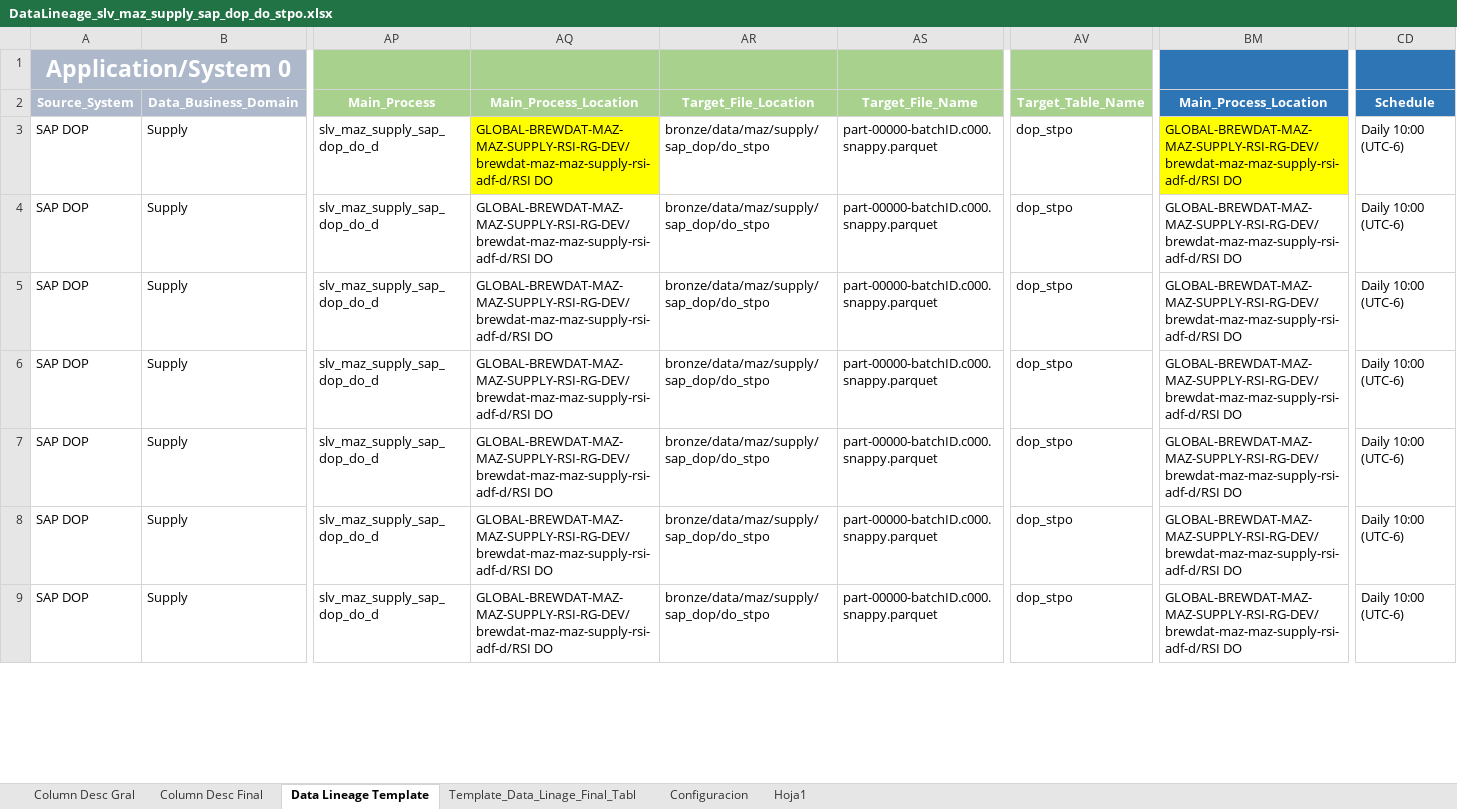
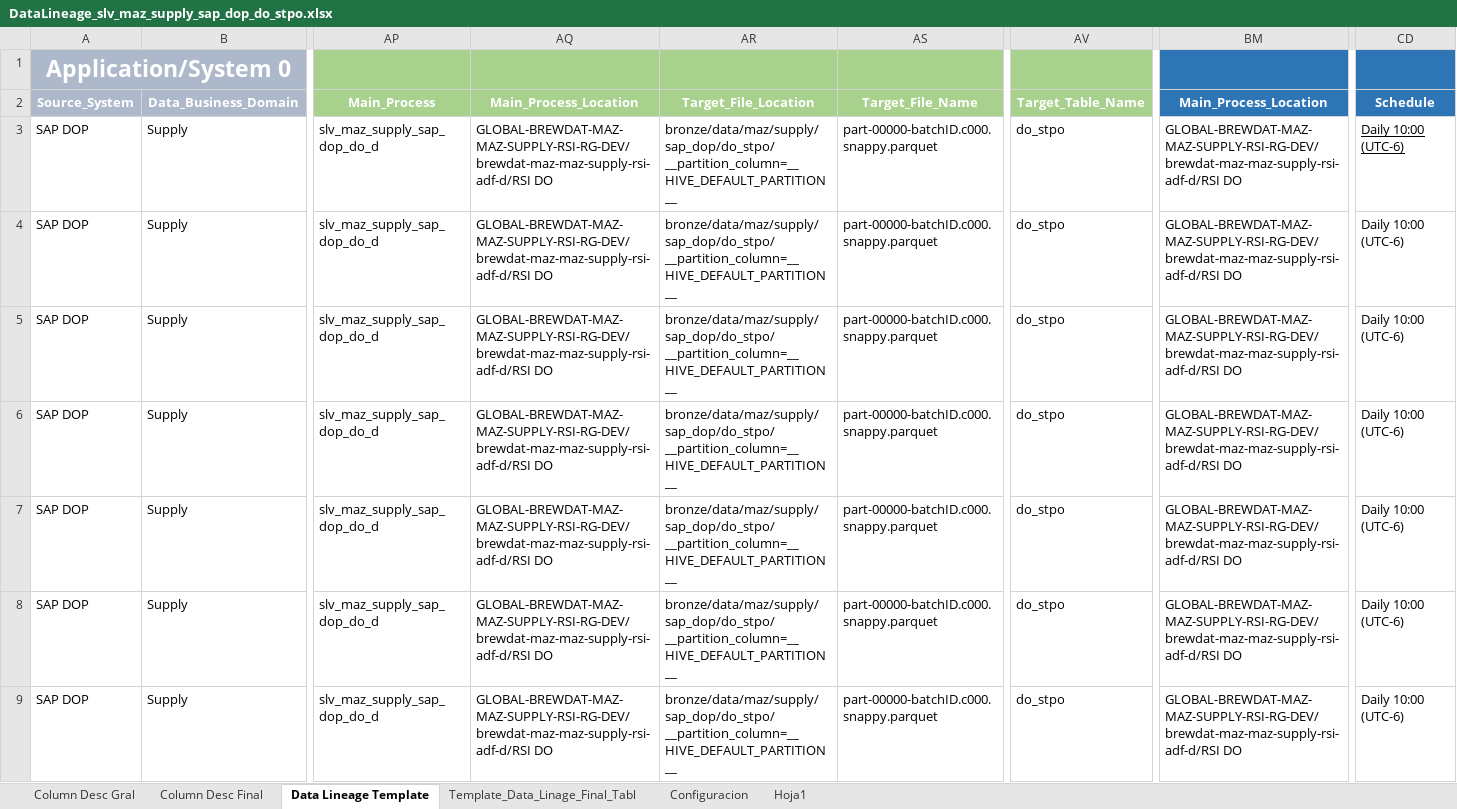
Before and after one commit to brayan-paez-ext/RSI, an Excel workbook: Linajes/DataLineage_slv_maz_supply_sap_dop_do_stpo.xlsx, sheet Data Lineage Template, drawn as a sheet; only a part is shown, gaps mark what is left out; values as stored, in another font and other column widths than the file's, no borders; the diff covers the shown part only; the diff names each change by its address in the sheet, - before the commit and + after, or states it on an @@ line.

```diff
--- a/Linajes/DataLineage_slv_maz_supply_sap_dop_do_stpo.xlsx (sheet Data Lineage Template)
+++ b/Linajes/DataLineage_slv_maz_supply_sap_dop_do_stpo.xlsx (sheet Data Lineage Template)
-AQ3 fill: #FFFF00
+AQ3 fill: none
-AR3:AR9: bronze/data/maz/supply/sap_dop/do_stpo
+AR3:AR9: bronze/data/maz/supply/sap_dop/do_stpo/ __partition_column=__HIVE_DEFAULT_PARTITION__
-AV3:AV9: dop_stpo
+AV3:AV9: do_stpo
-BM3 fill: #FFFF00
+BM3 fill: none
-CD3 underline: off
+CD3 underline: on
```
Also changed, not shown: 250 edited cells and cell formats elsewhere in this sheet, Linajes/DataLineage_slv_maz_supply_sap_dop_do_mast.xlsx, Linajes/DataLineage_slv_maz_supply_sap_dop_do_stas.xlsx, 3 other files.
